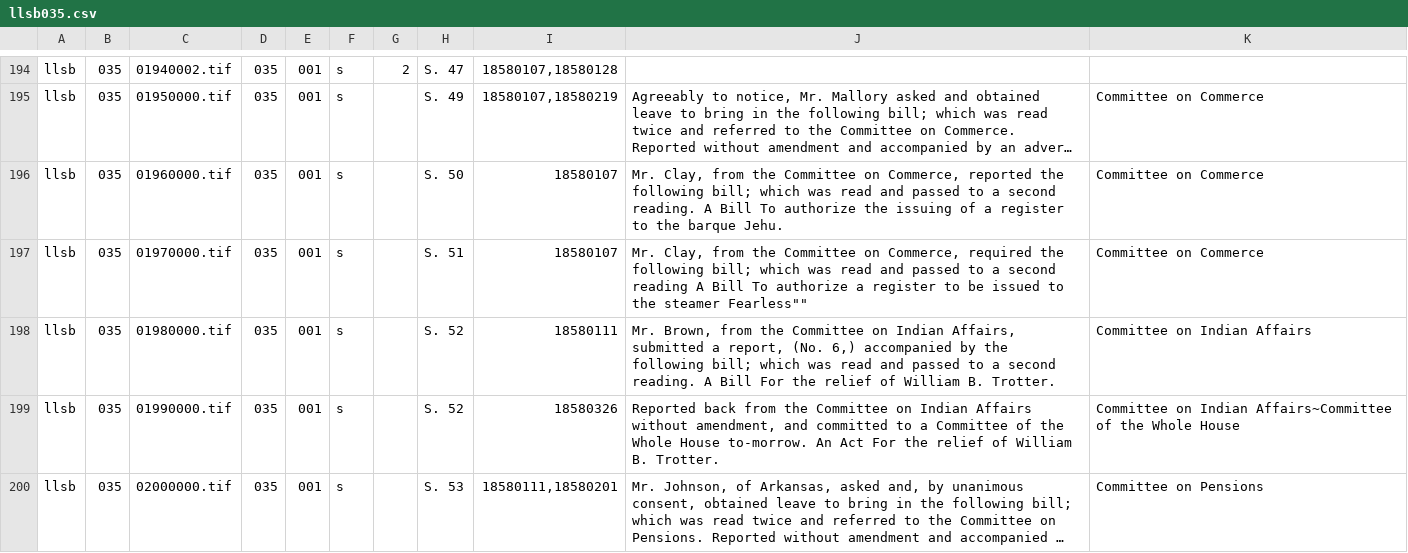
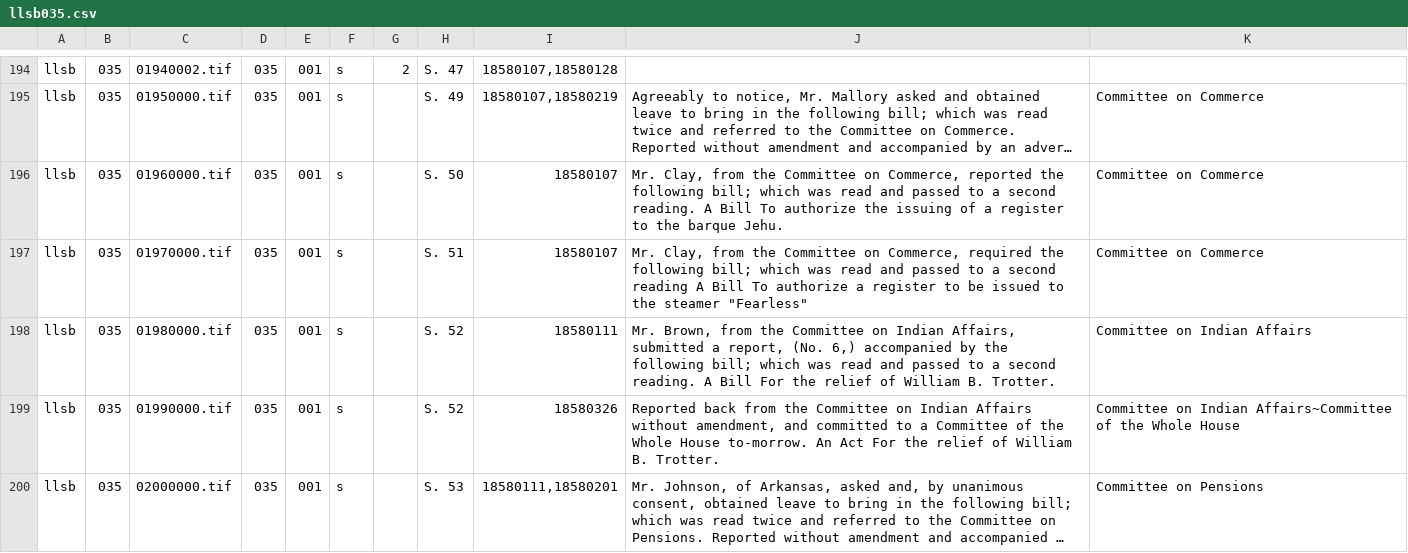
Before and after one commit to govtrack/american-memory, a CSV file: data/collections/llsb/035/llsb035.csv, drawn as a sheet; only a part is shown, gaps mark what is left out; long unchanged cells end in …; the diff covers the shown part only.

Commit message:
Handle unescaped quotes once and for all. (Reverts all corrections to data.)

```diff
--- a/data/collections/llsb/035/llsb035.csv
+++ b/data/collections/llsb/035/llsb035.csv
@@ -196,3 +196,3 @@
 "llsb","035","01960000.tif","035","001","s","","S. 50","18580107","Mr. Clay, from the Committee on Commerce, reported the following bill; which was read and passed to a second reading. A Bill To authorize the issuing of a register to the barque Jehu.","Committee on Commerce"
-"llsb","035","01970000.tif","035","001","s","","S. 51","18580107","Mr. Clay, from the Committee on Commerce, required the following bill; which was read and passed to a second reading A Bill To authorize a register to be issued to the steamer Fearless""""","Committee on Commerce"
+"llsb","035","01970000.tif","035","001","s","","S. 51","18580107","Mr. Clay, from the Committee on Commerce, required the following bill; which was read and passed to a second reading A Bill To authorize a register to be issued to the steamer ""Fearless""","Committee on Commerce"
 "llsb","035","01980000.tif","035","001","s","","S. 52","18580111","Mr. Brown, from the Committee on Indian Affairs, submitted a report, (No. 6,) accompanied by the following bill; which was read and passed to a second reading. A Bill For the relief of William B. Trotter.","Committee on Indian Affairs"
```
Also changed, not shown: 31 edited cells elsewhere in this file, data/collections/llsb/004/llsb004.csv, data/collections/llsb/018/llsb018.csv, 56 other files.
